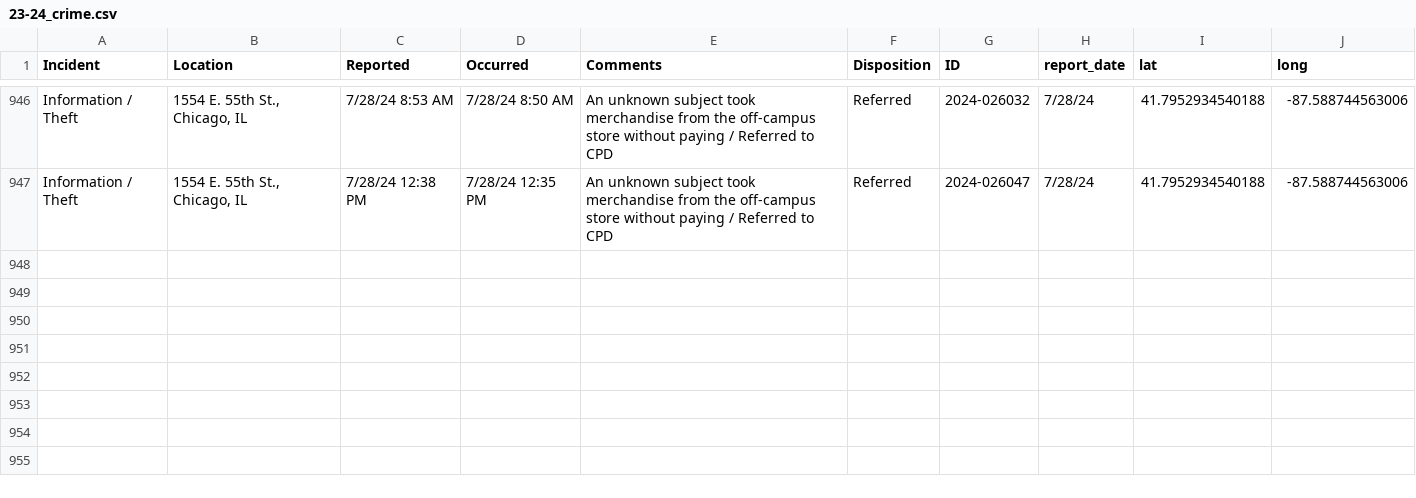
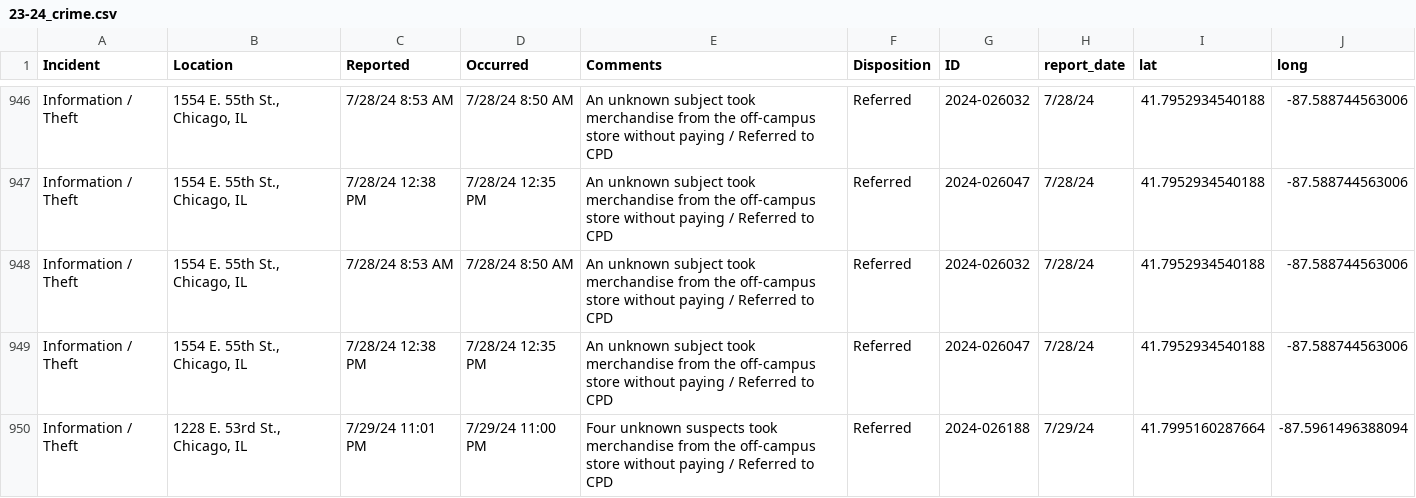
Before and after one commit to uchicago-crime/map, a CSV file: data/23-24_crime.csv, drawn as a sheet; only a part is shown, gaps mark what is left out.

```diff
--- a/data/23-24_crime.csv
+++ b/data/23-24_crime.csv
@@ -947 +947,4 @@
 "Information / Theft","1554 E. 55th St., Chicago, IL","7/28/24 12:38 PM","7/28/24 12:35 PM","An unknown subject took merchandise from the off-campus store without paying / Referred to CPD","Referred","2024-026047","7/28/24",41.7952934540188,-87.588744563006
+"Information / Theft","1554 E. 55th St., Chicago, IL","7/28/24 8:53 AM","7/28/24 8:50 AM","An unknown subject took merchandise from the off-campus store without paying / Referred to CPD","Referred","2024-026032","7/28/24",41.7952934540188,-87.588744563006
+"Information / Theft","1554 E. 55th St., Chicago, IL","7/28/24 12:38 PM","7/28/24 12:35 PM","An unknown subject took merchandise from the off-campus store without paying / Referred to CPD","Referred","2024-026047","7/28/24",41.7952934540188,-87.588744563006
+"Information / Theft","1228 E. 53rd St., Chicago, IL","7/29/24 11:01 PM","7/29/24 11:00 PM","Four unknown suspects took merchandise from the off-campus store without paying / Referred to CPD","Referred","2024-026188","7/29/24",41.7995160287664,-87.5961496388094
```
Also changed, not shown: 1 other file.
